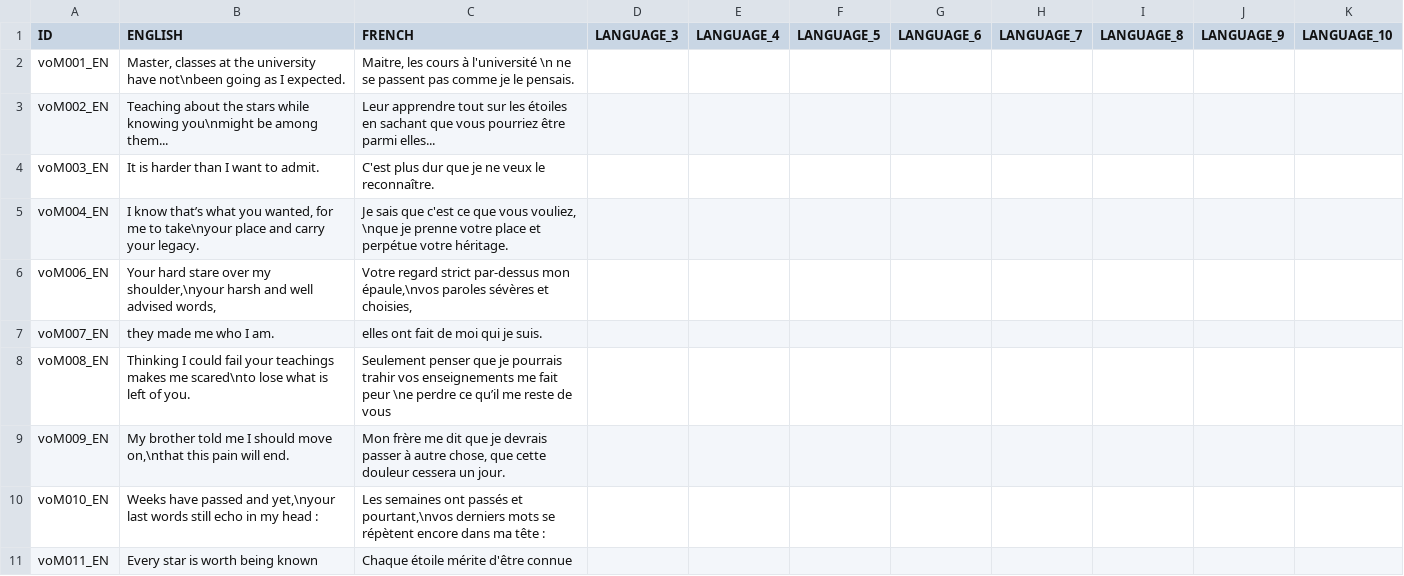
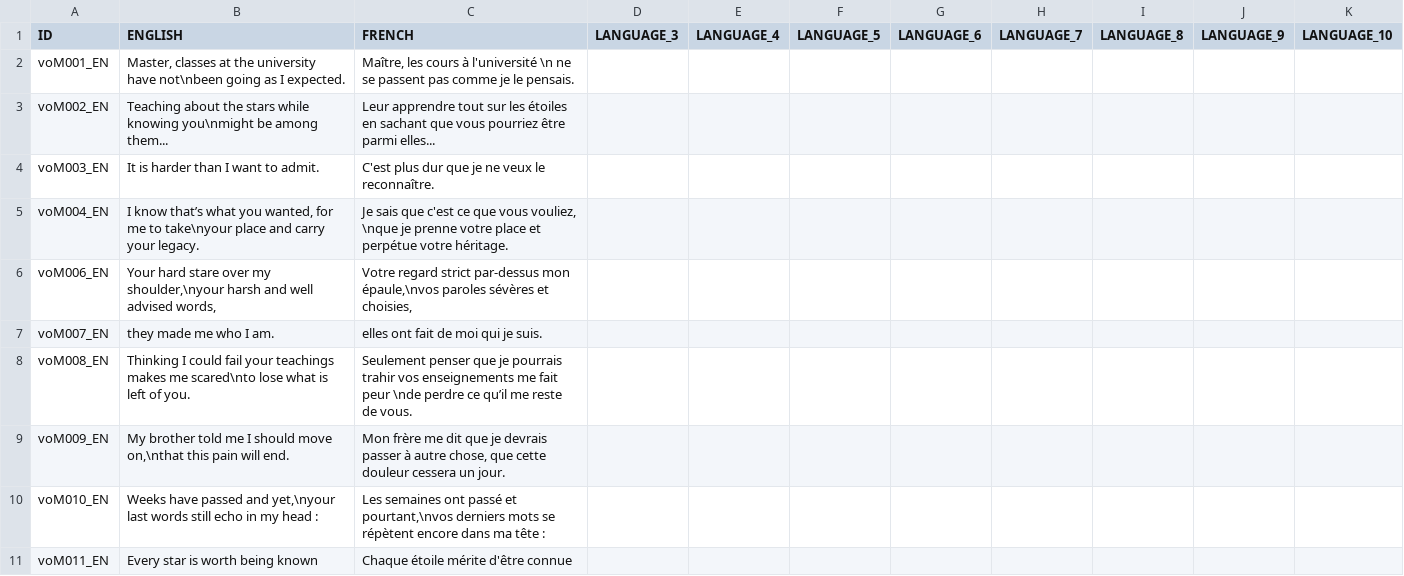
Before and after one commit to S-oul/AstroCube_Team_05, a CSV file: Assets/Game/Resources/Localization/LVL0_VOICELINES.csv, drawn as a sheet; only a part is shown.

```diff
--- a/Assets/Game/Resources/Localization/LVL0_VOICELINES.csv
+++ b/Assets/Game/Resources/Localization/LVL0_VOICELINES.csv
@@ -1,3 +1,3 @@
 ID;ENGLISH;FRENCH;LANGUAGE_3;LANGUAGE_4;LANGUAGE_5;LANGUAGE_6;LANGUAGE_7;LANGUAGE_8;LANGUAGE_9;LANGUAGE_10;
-voM001_EN;Master, classes at the university have not\nbeen going as I expected.;Maitre, les cours à l'université \n ne se passent pas comme je le pensais.;;;;;;;;;
+voM001_EN;Master, classes at the university have not\nbeen going as I expected.;Maître, les cours à l'université \n ne se passent pas comme je le pensais.;;;;;;;;;
 voM002_EN;Teaching about the stars while knowing you\nmight be among them...;Leur apprendre tout sur les étoiles en sachant que vous pourriez être parmi elles... ;;;;;;;;;
@@ -7,5 +7,5 @@ voM006_EN;Your hard stare over my shoulder,\nyour harsh and well advised words,;
 voM007_EN;they made me who I am.;elles ont fait de moi qui je suis. ;;;;;;;;;
-voM008_EN;Thinking I could fail your teachings makes me scared\nto lose what is left of you.;Seulement penser que je pourrais trahir vos enseignements me fait peur \ne perdre ce qu’il me reste de vous ;;;;;;;;;
+voM008_EN;Thinking I could fail your teachings makes me scared\nto lose what is left of you.;Seulement penser que je pourrais trahir vos enseignements me fait peur \nde perdre ce qu’il me reste de vous. ;;;;;;;;;
 voM009_EN;My brother told me I should move on,\nthat this pain will end.;Mon frère me dit que je devrais passer à autre chose, que cette douleur cessera un jour. ;;;;;;;;;
-voM010_EN;Weeks have passed and yet,\nyour last words still echo in my head :;Les semaines ont passés et pourtant,\nvos derniers mots se répètent encore dans ma tête : ;;;;;;;;;
+voM010_EN;Weeks have passed and yet,\nyour last words still echo in my head :;Les semaines ont passé et pourtant,\nvos derniers mots se répètent encore dans ma tête : ;;;;;;;;;
 voM011_EN;"Every star is worth being known";"Chaque étoile mérite d'être connue";;;;;;;;;
```
Also changed, not shown: Assets/Game/Resources/Localization/LVL_11_VOICELINES.csv, Assets/Game/Resources/Localization/LVL_2_VOICELINES.csv, 25 other files.
